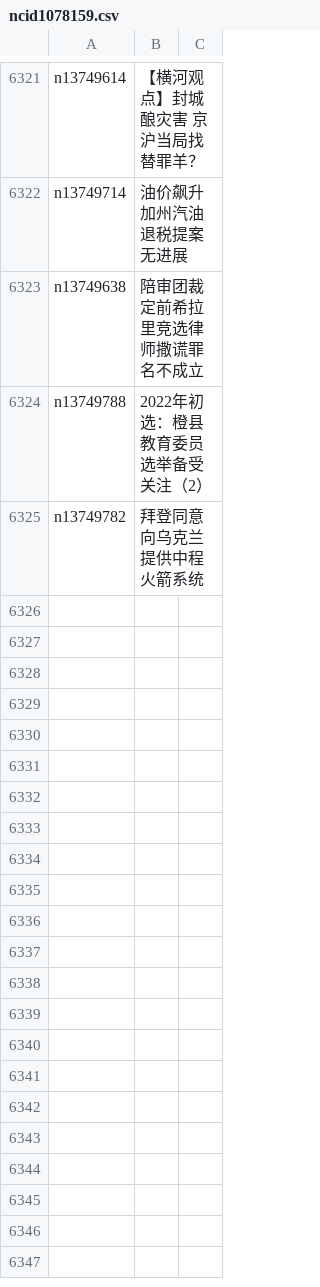
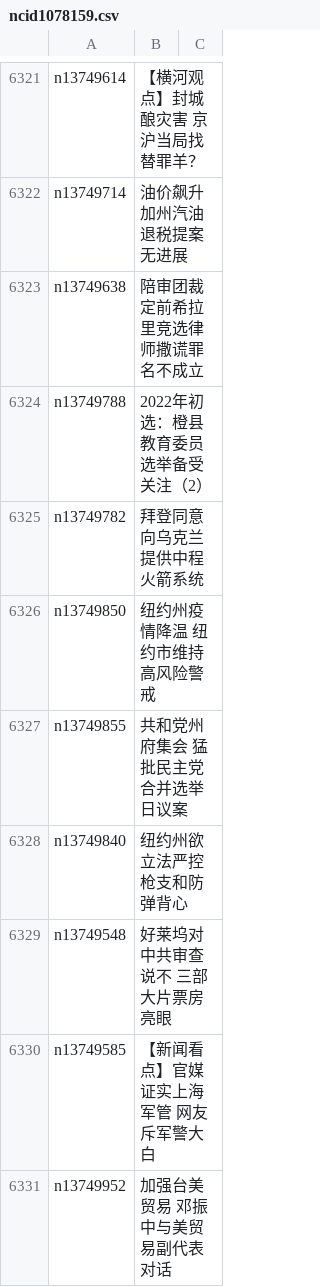
Before and after one commit to easy2view/epoch-news, a CSV file: indexes/ncid1078159.csv, drawn as a sheet; only a part is shown, gaps mark what is left out.

```diff
--- a/indexes/ncid1078159.csv
+++ b/indexes/ncid1078159.csv
@@ -6325 +6325,7 @@ n13749788,2022年初选：橙县教育委员选举备受关注（2）
 n13749782,拜登同意向乌克兰提供中程火箭系统
+n13749850,纽约州疫情降温 纽约市维持高风险警戒
+n13749855,共和党州府集会 猛批民主党合并选举日议案
+n13749840,纽约州欲立法严控枪支和防弹背心
+n13749548,好莱坞对中共审查说不 三部大片票房亮眼
+n13749585,【新闻看点】官媒证实上海军管 网友斥军警大白
+n13749952,加强台美贸易 邓振中与美贸易副代表对话
```
Also changed, not shown: indexes/ncid1078160.csv, indexes/ncid1349361.csv, 49 other files.
